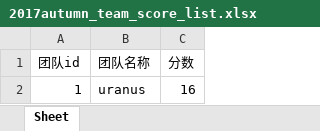
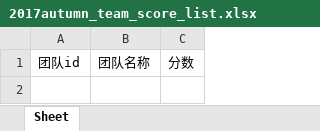
Before and after one commit to AllenZYoung/Uranus, an Excel workbook: resource/reports/teamScores/2017autumn_team_score_list.xlsx, sheet Sheet, drawn as a sheet; values as stored, in another font and other column widths than the file's, no borders; the diff names each change by its address in the sheet, - before the commit and + after, or states it on an @@ line.

```diff
--- a/resource/reports/teamScores/2017autumn_team_score_list.xlsx (sheet Sheet)
+++ b/resource/reports/teamScores/2017autumn_team_score_list.xlsx (sheet Sheet)
-row 2: 1 | uranus | 16
```
Also changed, not shown: resource/reports/stuScores/2017autumn_stu_score_list.xlsx, 9 other files.
